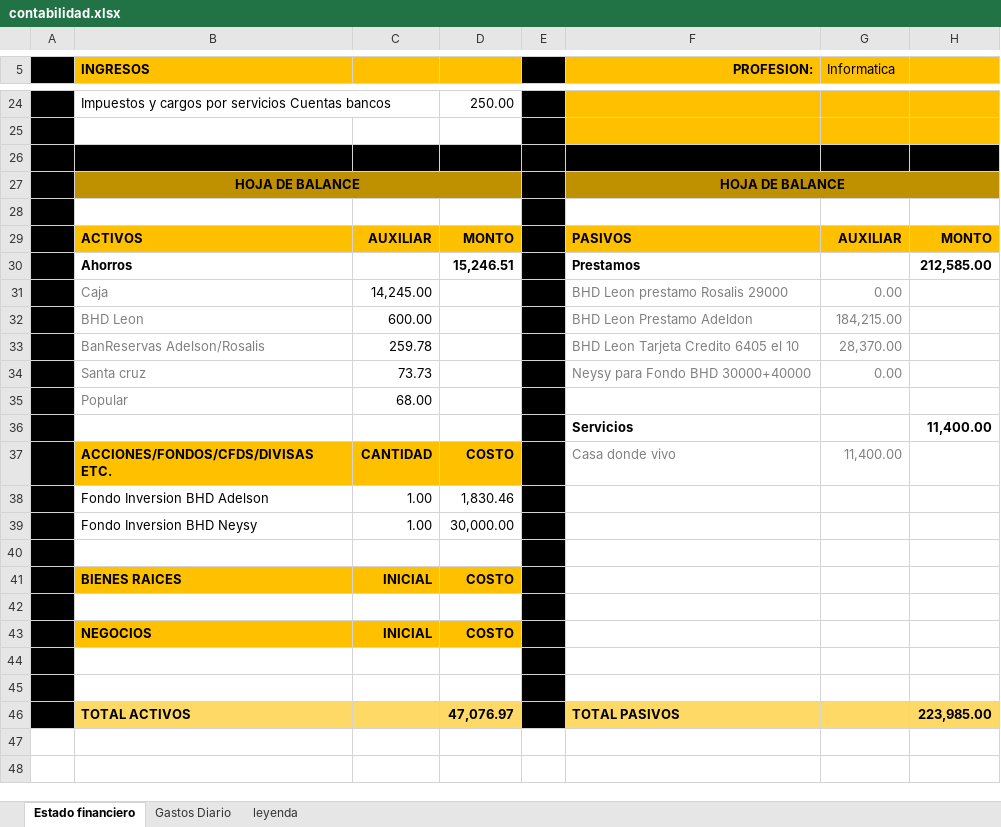
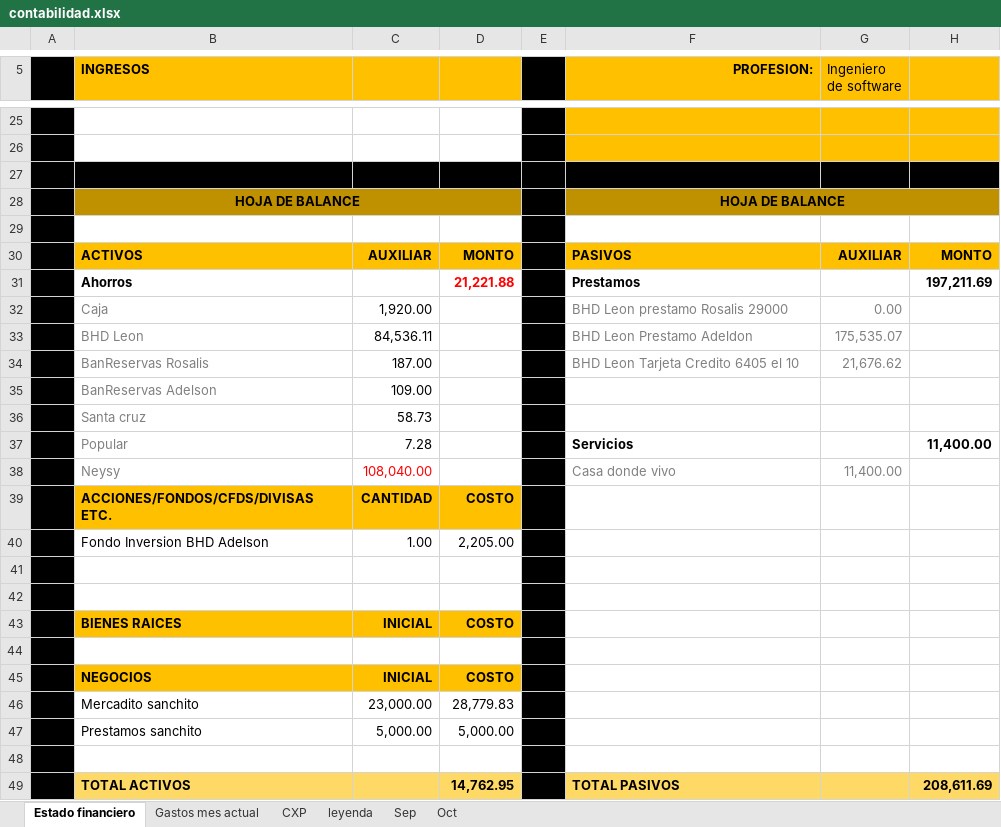
Before and after one commit to Adelson-org/utilitario, an Excel workbook: Contabilidad/contabilidad.xlsx, sheet Estado financiero, drawn as a sheet; only a part is shown, gaps mark what is left out; values as stored, in another font and other column widths than the file's, no borders; removed rows and columns are numbered as before the commit, all else as after; the diff covers the shown part only; the diff names each change by its address in the sheet, - before the commit and + after, or states it on an @@ line.

```diff
--- a/Contabilidad/contabilidad.xlsx (sheet Estado financiero)
+++ b/Contabilidad/contabilidad.xlsx (sheet Estado financiero)
-sheet tab: Gastos Diario
+sheet tab: Gastos mes actual
+sheet tab: CXP
+sheet tab: Sep
+sheet tab: Oct
-G5: Informatica
+G5: Ingeniero de software
-row 25:  | Impuestos y cargos por servicios Cuentas bancos |  | 250.00
+row 25: (empty)
-D31: 15,246.51
+D31: 21,221.88
-D31 text colour: black
+D31 text colour: #FF0000
-H31: 212,585.00
+H31: 197,211.69
-C32: 14,245.00
+C32: 1,920.00
-C33: 600.00
+C33: 84,536.11
-G33 (Ingeniero de software): 184,215.00
+G33 (Ingeniero de software): 175,535.07
-row 33:  | BanReservas Adelson/Rosalis | 259.78 |  |  | BHD Leon Tarjeta Credito 6405 el 10 | 28,370.00
+row 34:  | BanReservas Rosalis | 187.00 |  |  | BHD Leon Tarjeta Credito 6405 el 10 | 21,676.62
+row 35:  | BanReservas Adelson | 109.00
-C36: 73.73
+C36: 58.73
-F36 (PROFESION:): Neysy para Fondo BHD 30000+40000
+F36 (PROFESION:): (empty)
-G36 (Ingeniero de software): 0.00
+G36 (Ingeniero de software): (empty)
-C37: 68.00
+C37: 7.28
-F37 (PROFESION:): (empty)
+F37 (PROFESION:): Servicios
-H37: (empty)
+H37: 11,400.00
-row 36:  |  |  |  |  | Servicios |  | 11,400.00
+row 38:  | Neysy | 108,040.00 |  |  | Casa donde vivo | 11,400.00
-F39 (PROFESION:): Casa donde vivo
+F39 (PROFESION:): (empty)
-G39 (Ingeniero de software): 11,400.00
+G39 (Ingeniero de software): (empty)
-D40: 1,830.46
+D40: 2,205.00
-row 41:  | Fondo Inversion BHD Neysy | 1.00 | 30,000.00
+row 41: (empty)
+row 46:  | Mercadito sanchito | 23,000.00 | 28,779.83
+row 47:  | Prestamos sanchito | 5,000.00 | 5,000.00
-row 45: (empty)
-D49: 47,076.97
+D49: 14,762.95
-H49: 223,985.00
+H49: 208,611.69
```
Also changed, not shown: 12 added rows, 11 removed rows, 18 edited cells and cell formats elsewhere in this sheet, sheet Gastos mes actual, sheet leyenda, 1 other file.
